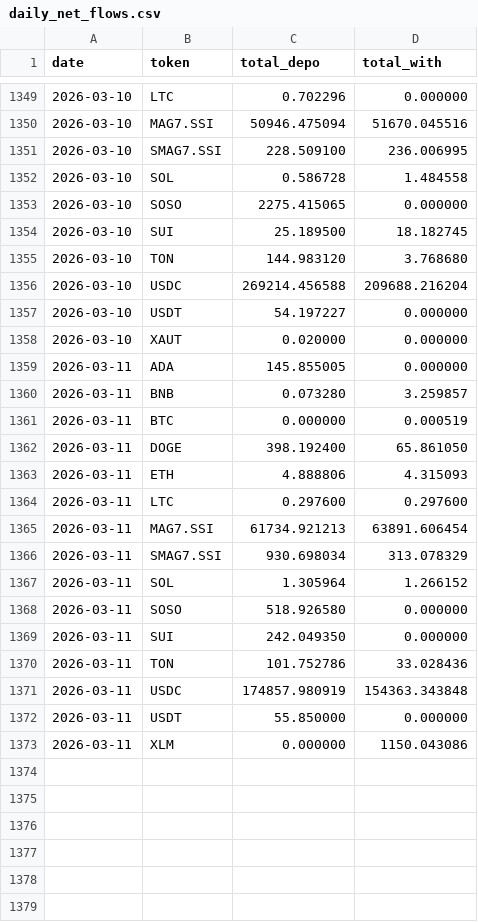
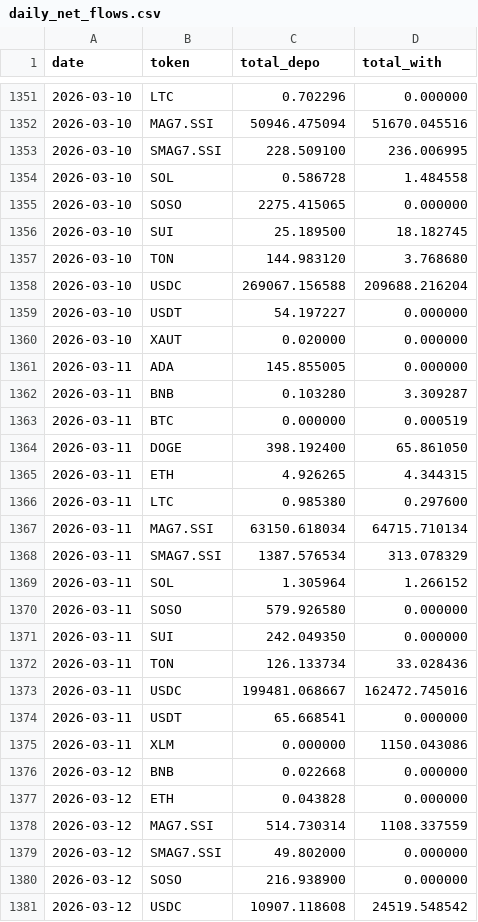
Before and after one commit to Eliasdegemu61/Fund-flow-sodex, a CSV file: daily_net_flows.csv, drawn as a sheet; only a part is shown, gaps mark what is left out; the diff covers the shown part only.

Commit message:
Update Sodex data: Thu Mar 12 03:06:31 UTC 2026

```diff
--- a/daily_net_flows.csv
+++ b/daily_net_flows.csv
@@ -1355,3 +1357,3 @@ date,token,total_depo,total_with
 2026-03-10,TON,144.983120,3.768680
-2026-03-10,USDC,269214.456588,209688.216204
+2026-03-10,USDC,269067.156588,209688.216204
 2026-03-10,USDT,54.197227,0.000000
@@ -1359,15 +1361,21 @@ date,token,total_depo,total_with
 2026-03-11,ADA,145.855005,0.000000
-2026-03-11,BNB,0.073280,3.259857
+2026-03-11,BNB,0.103280,3.309287
 2026-03-11,BTC,0.000000,0.000519
 2026-03-11,DOGE,398.192400,65.861050
-2026-03-11,ETH,4.888806,4.315093
-2026-03-11,LTC,0.297600,0.297600
-2026-03-11,MAG7.SSI,61734.921213,63891.606454
-2026-03-11,SMAG7.SSI,930.698034,313.078329
+2026-03-11,ETH,4.926265,4.344315
+2026-03-11,LTC,0.985380,0.297600
+2026-03-11,MAG7.SSI,63150.618034,64715.710134
+2026-03-11,SMAG7.SSI,1387.576534,313.078329
 2026-03-11,SOL,1.305964,1.266152
-2026-03-11,SOSO,518.926580,0.000000
+2026-03-11,SOSO,579.926580,0.000000
 2026-03-11,SUI,242.049350,0.000000
-2026-03-11,TON,101.752786,33.028436
-2026-03-11,USDC,174857.980919,154363.343848
-2026-03-11,USDT,55.850000,0.000000
+2026-03-11,TON,126.133734,33.028436
+2026-03-11,USDC,199481.068667,162472.745016
+2026-03-11,USDT,65.668541,0.000000
 2026-03-11,XLM,0.000000,1150.043086
+2026-03-12,BNB,0.022668,0.000000
+2026-03-12,ETH,0.043828,0.000000
+2026-03-12,MAG7.SSI,514.730314,1108.337559
+2026-03-12,SMAG7.SSI,49.802000,0.000000
+2026-03-12,SOSO,216.938900,0.000000
+2026-03-12,USDC,10907.118608,24519.548542
```
Also changed, not shown: 2 added rows and 40 edited cells elsewhere in this file, overall_sodex_totals.csv.
